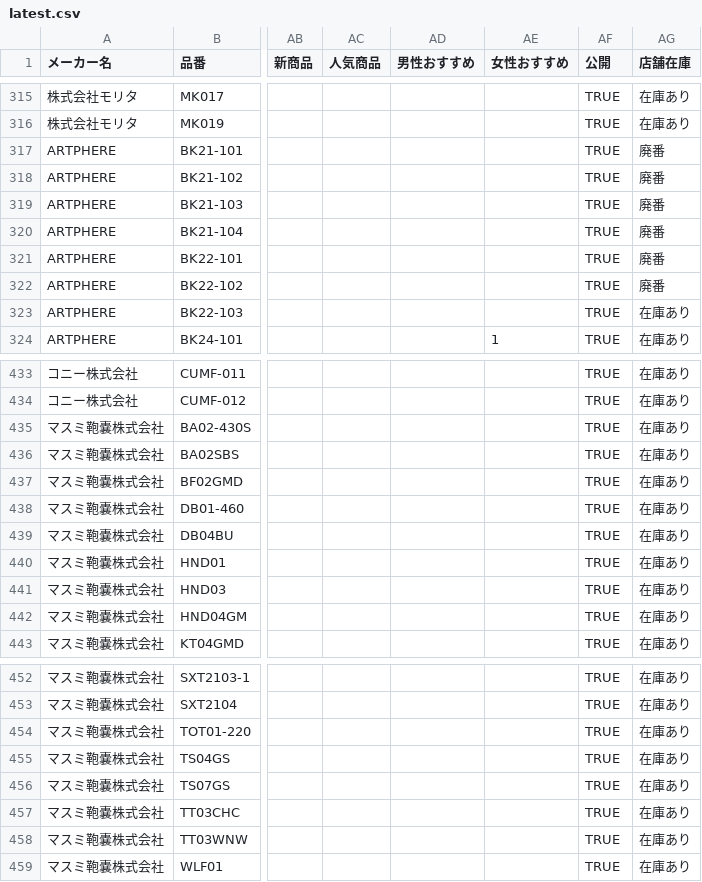
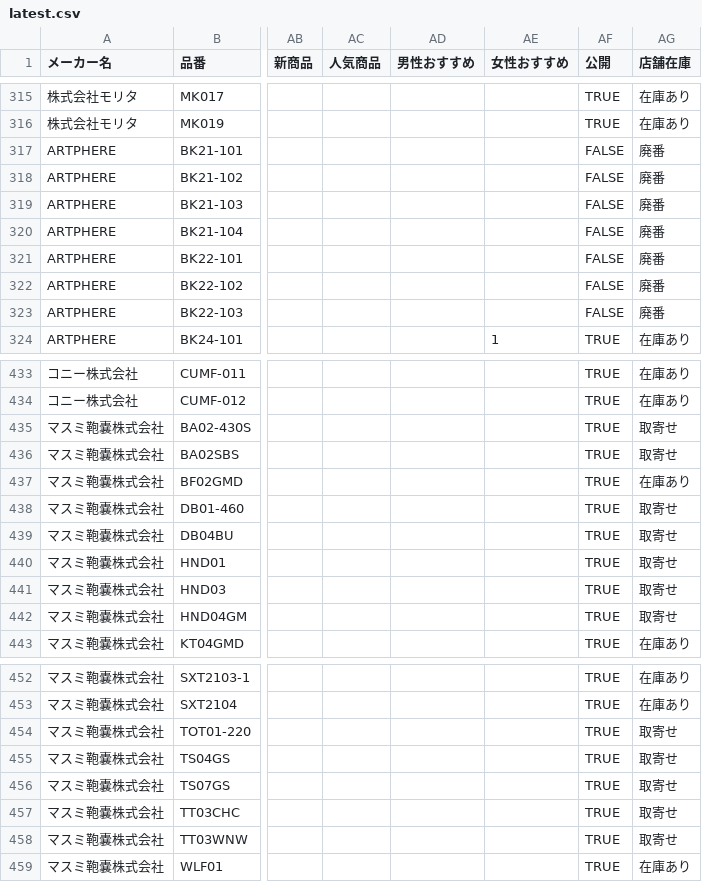
Before and after one commit to takatelass/ArtisanAtelierProductFinder, a CSV file: update-data/latest.csv, drawn as a sheet; only a part is shown, gaps mark what is left out; the diff covers the shown part only; the diff names each change by its address in the sheet, - before the commit and + after, or states it on an @@ line.

Commit message:
商品CSVを更新

```diff
--- a/update-data/latest.csv
+++ b/update-data/latest.csv
-AF317:AF323 (公開): TRUE
+AF317:AF323 (公開): FALSE
-AG323 (店舗在庫): 在庫あり
+AG323 (店舗在庫): 廃番
-AG435:AG436 (店舗在庫): 在庫あり
+AG435:AG436 (店舗在庫): 取寄せ
-AG438:AG442 (店舗在庫): 在庫あり
+AG438:AG442 (店舗在庫): 取寄せ
-AG454:AG458 (店舗在庫): 在庫あり
+AG454:AG458 (店舗在庫): 取寄せ
```
Also changed, not shown: 20 edited cells elsewhere in this file.
